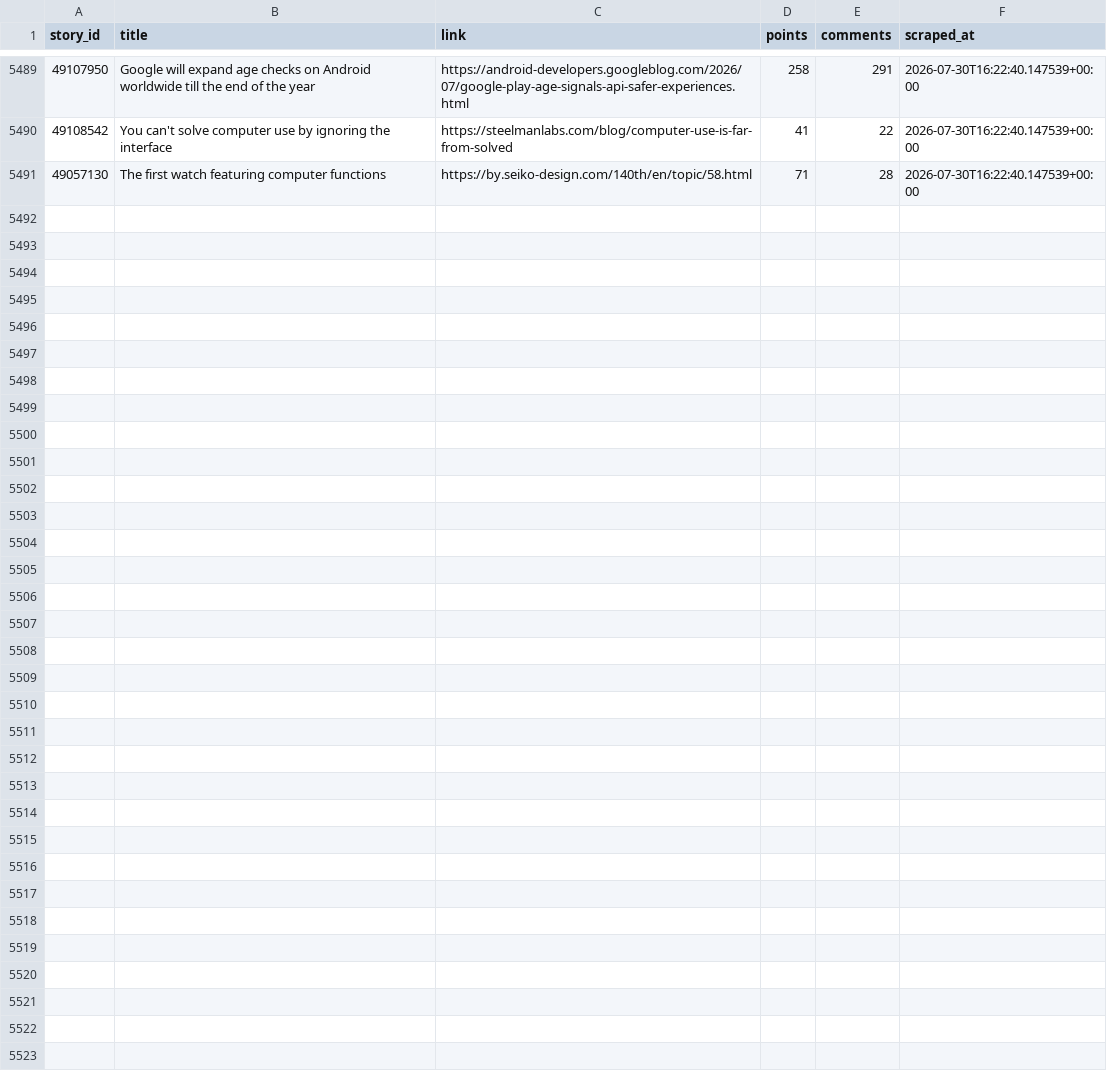
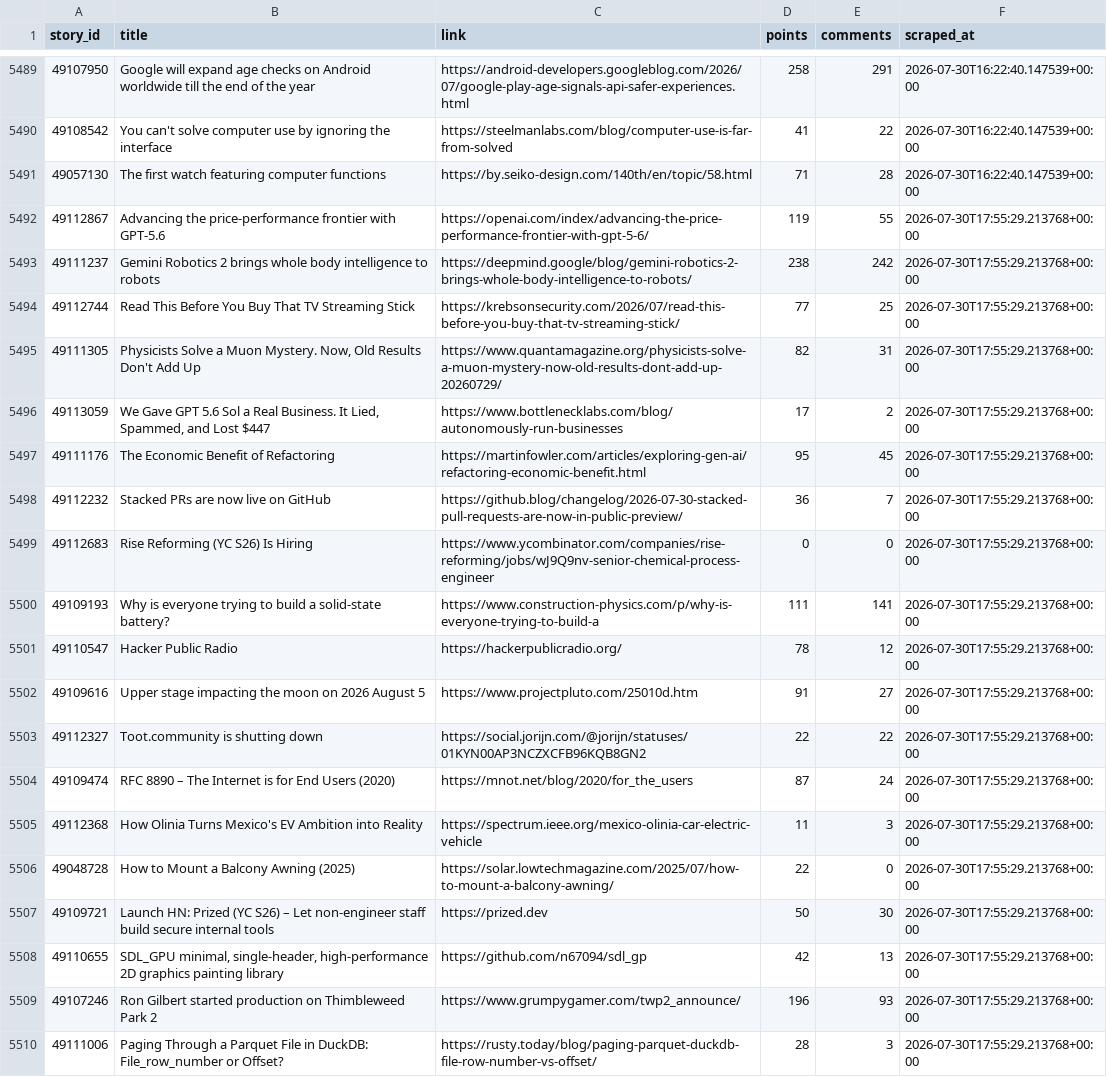
Before and after one commit to Gkaushik273/hn-trend-tracker, a CSV file: data/hn_snapshots.csv, drawn as a sheet; only a part is shown, gaps mark what is left out; the diff covers the shown part only.

Commit message:
Automated scrape Thu Jul 30 17:55:29 UTC 2026

```diff
--- a/data/hn_snapshots.csv
+++ b/data/hn_snapshots.csv
@@ -5491 +5491,20 @@ story_id,title,link,points,comments,scraped_at
 49057130,The first watch featuring computer functions,https://by.seiko-design.com/140th/en/topic/58.html,71,28,2026-07-30T16:22:40.147539+00:00
+49112867,Advancing the price-performance frontier with GPT‑5.6,https://openai.com/index/advancing-the-price-performance-frontier-with-gpt-5-6/,119,55,2026-07-30T17:55:29.213768+00:00
+49111237,Gemini Robotics 2 brings whole body intelligence to robots,https://deepmind.google/blog/gemini-robotics-2-brings-whole-body-intelligence-to-robots/,238,242,2026-07-30T17:55:29.213768+00:00
+49112744,Read This Before You Buy That TV Streaming Stick,https://krebsonsecurity.com/2026/07/read-this-before-you-buy-that-tv-streaming-stick/,77,25,2026-07-30T17:55:29.213768+00:00
+49111305,"Physicists Solve a Muon Mystery. Now, Old Results Don't Add Up",https://www.quantamagazine.org/physicists-solve-a-muon-mystery-now-old-results-dont-add-up-20260729/,82,31,2026-07-30T17:55:29.213768+00:00
+49113059,"We Gave GPT 5.6 Sol a Real Business. It Lied, Spammed, and Lost $447",https://www.bottlenecklabs.com/blog/autonomously-run-businesses,17,2,2026-07-30T17:55:29.213768+00:00
+49111176,The Economic Benefit of Refactoring,https://martinfowler.com/articles/exploring-gen-ai/refactoring-economic-benefit.html,95,45,2026-07-30T17:55:29.213768+00:00
+49112232,Stacked PRs are now live on GitHub,https://github.blog/changelog/2026-07-30-stacked-pull-requests-are-now-in-public-preview/,36,7,2026-07-30T17:55:29.213768+00:00
+49112683,Rise Reforming (YC S26) Is Hiring,https://www.ycombinator.com/companies/rise-reforming/jobs/wJ9Q9nv-senior-chemical-process-engineer,0,0,2026-07-30T17:55:29.213768+00:00
+49109193,Why is everyone trying to build a solid-state battery?,https://www.construction-physics.com/p/why-is-everyone-trying-to-build-a,111,141,2026-07-30T17:55:29.213768+00:00
+49110547,Hacker Public Radio,https://hackerpublicradio.org/,78,12,2026-07-30T17:55:29.213768+00:00
+49109616,Upper stage impacting the moon on 2026 August 5,https://www.projectpluto.com/25010d.htm,91,27,2026-07-30T17:55:29.213768+00:00
+49112327,Toot.community is shutting down,https://social.jorijn.com/@jorijn/statuses/01KYN00AP3NCZXCFB96KQB8GN2,22,22,2026-07-30T17:55:29.213768+00:00
+49109474,RFC 8890 – The Internet is for End Users (2020),https://mnot.net/blog/2020/for_the_users,87,24,2026-07-30T17:55:29.213768+00:00
+49112368,How Olinia Turns Mexico's EV Ambition into Reality,https://spectrum.ieee.org/mexico-olinia-car-electric-vehicle,11,3,2026-07-30T17:55:29.213768+00:00
+49048728,How to Mount a Balcony Awning (2025),https://solar.lowtechmagazine.com/2025/07/how-to-mount-a-balcony-awning/,22,0,2026-07-30T17:55:29.213768+00:00
+49109721,Launch HN: Prized (YC S26) – Let non-engineer staff build secure internal tools,https://prized.dev,50,30,2026-07-30T17:55:29.213768+00:00
+49110655,"SDL_GPU minimal, single-header, high-performance 2D graphics painting library",https://github.com/n67094/sdl_gp,42,13,2026-07-30T17:55:29.213768+00:00
+49107246,Ron Gilbert started production on Thimbleweed Park 2,https://www.grumpygamer.com/twp2_announce/,196,93,2026-07-30T17:55:29.213768+00:00
+49111006,Paging Through a Parquet File in DuckDB: File_row_number or Offset?,https://rusty.today/blog/paging-parquet-duckdb-file-row-number-vs-offset/,28,3,2026-07-30T17:55:29.213768+00:00
```
Also changed, not shown: 11 added rows elsewhere in this file.
